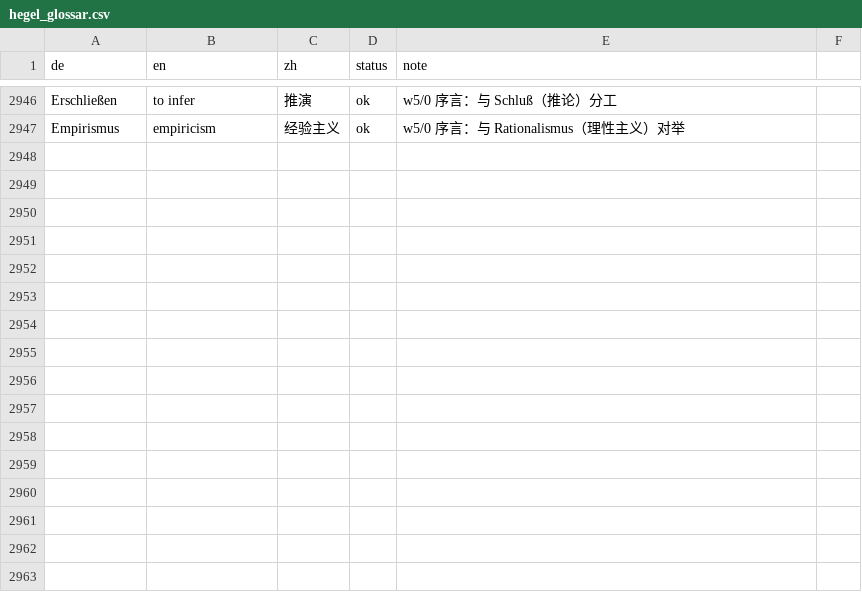
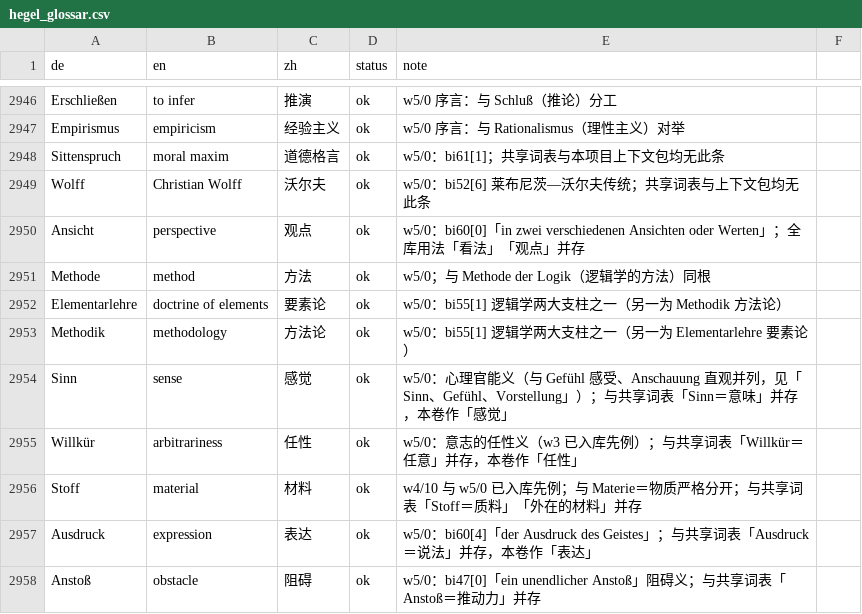
Before and after one commit to selfish-sin/read-hegel, a CSV file: glossary/hegel_glossar.csv, drawn as a sheet; only a part is shown, gaps mark what is left out; the diff names each change by its address in the sheet, - before the commit and + after, or states it on an @@ line.

Commit message:
feat(w5): 第51波 w5/0「Erster Teil Die objektive Logik」序言与导言整节收官 — 6 单元 / 37 块 / 164 句（累计 11 单元 / 64 块 / 299 句，w5/0 整节 100%），覆盖率 18.79% → 19.12%
机器门判据升级：forbidden 改为按德文/中文出现次数比对（堵住同句第二次误译盲区），补 entries 一词一译检查（此前只有 qa-trans 有），并以 8 例自检回归。修真实缺陷 17 类（含 1 处漏译、Objekt/客体与 Gegenstand/对象分工、Vorstellung/表象、real/实在、简繁误写等）；纠正 context-w5 的 Existenz 禁译方向（反置），补 Materie 条目与禁译；context-w5 终为 entries 84 / forbidden 30 / dnt 26 / styleGuide 10。共享词表 +11 条。验收：trans-index ALIGNMENT OK，五项脚本全 exit 0，浏览器 w5/0 pairs=65=expected、missing/mismatch/empty 全 0、jsErr=0，固定 8 页回归 8/8。

```diff
--- a/glossary/hegel_glossar.csv
+++ b/glossary/hegel_glossar.csv
+row 2948: Sittenspruch | moral maxim | 道德格言 | ok | w5/0：bi61[1]；共享词表与本项目上下文包均无此条
+row 2949: Wolff | Christian Wolff | 沃尔夫 | ok | w5/0：bi52[6] 莱布尼茨—沃尔夫传统；共享词表与上下文包均无此条
+row 2950: Ansicht | perspective | 观点 | ok | w5/0：bi60[0]「in zwei verschiedenen Ansichten oder Werten」；全库用法「看法」「观点」并存
+row 2951: Methode | method | 方法 | ok | w5/0；与 Methode der Logik（逻辑学的方法）同根
+row 2952: Elementarlehre | doctrine of elements | 要素论 | ok | w5/0：bi55[1] 逻辑学两大支柱之一（另一为 Methodik 方法论）
+row 2953: Methodik | methodology | 方法论 | ok | w5/0：bi55[1] 逻辑学两大支柱之一（另一为 Elementarlehre 要素论）
+row 2954: Sinn | sense | 感觉 | ok | w5/0：心理官能义（与 Gefühl 感受、Anschauung 直观并列，见「Sinn、Gefühl、Vorstellung」）；与共享词表「Sinn＝意味」并存，本卷作「感觉」
+row 2955: Willkür | arbitrariness | 任性 | ok | w5/0：意志的任性义（w3 已入库先例）；与共享词表「Willkür＝任意」并存，本卷作「任性」
+row 2956: Stoff | material | 材料 | ok | w4/10 与 w5/0 已入库先例；与 Materie＝物质严格分开；与共享词表「Stoff＝质料」「外在的材料」并存
+row 2957: Ausdruck | expression | 表达 | ok | w5/0：bi60[4]「der Ausdruck des Geistes」；与共享词表「Ausdruck＝说法」并存，本卷作「表达」
+row 2958: Anstoß | obstacle | 阻碍 | ok | w5/0：bi47[0]「ein unendlicher Anstoß」阻碍义；与共享词表「Anstoß＝推动力」并存
```
Also changed, not shown: 7 other files.
